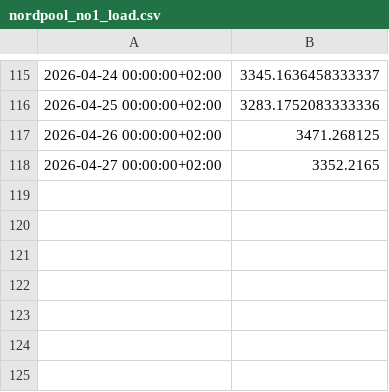
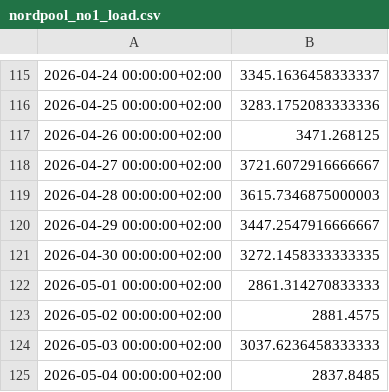
Before and after one commit to aarain/Energy-Uncertainty-BSTS, a CSV file: data/external/nordpool_no1_load.csv, drawn as a sheet; only a part is shown, gaps mark what is left out.

```diff
--- a/data/external/nordpool_no1_load.csv
+++ b/data/external/nordpool_no1_load.csv
@@ -117,2 +117,9 @@
 2026-04-26 00:00:00+02:00,3471.268125
-2026-04-27 00:00:00+02:00,3352.2165
+2026-04-27 00:00:00+02:00,3721.6072916666667
+2026-04-28 00:00:00+02:00,3615.7346875000003
+2026-04-29 00:00:00+02:00,3447.2547916666667
+2026-04-30 00:00:00+02:00,3272.1458333333335
+2026-05-01 00:00:00+02:00,2861.314270833333
+2026-05-02 00:00:00+02:00,2881.4575
+2026-05-03 00:00:00+02:00,3037.6236458333333
+2026-05-04 00:00:00+02:00,2837.8485
```
